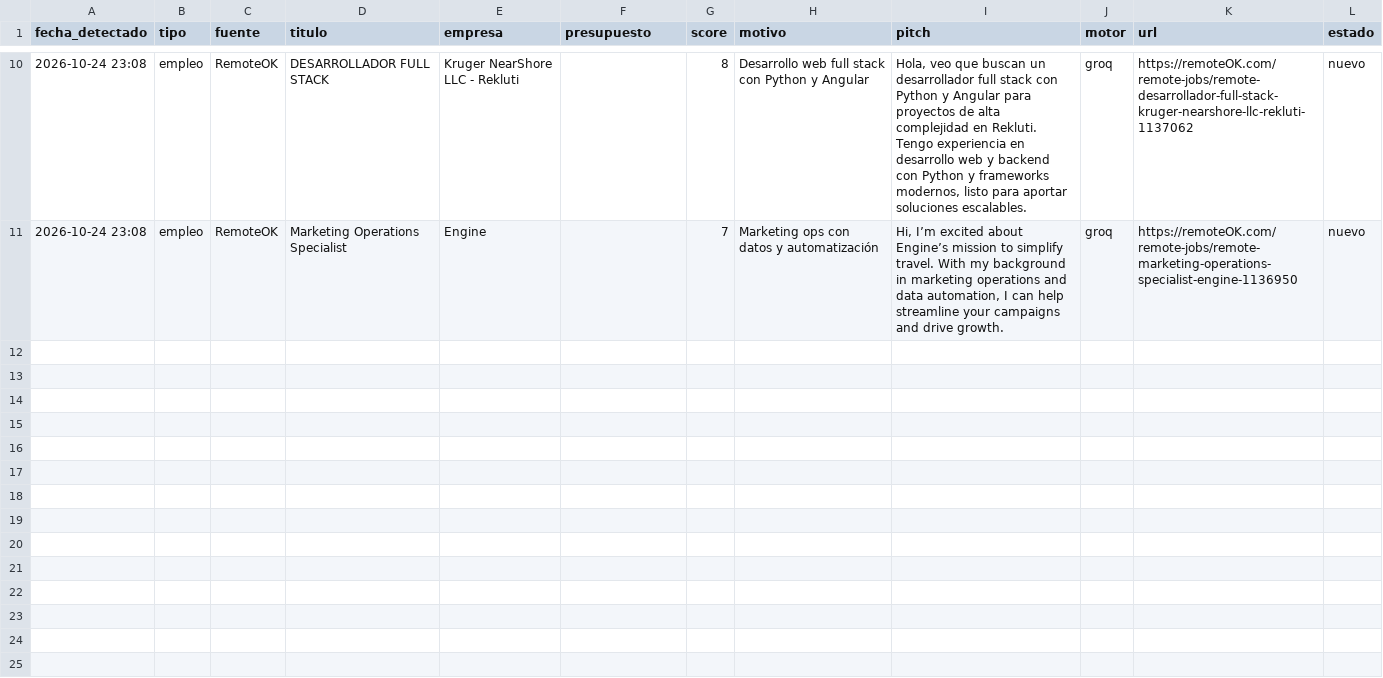
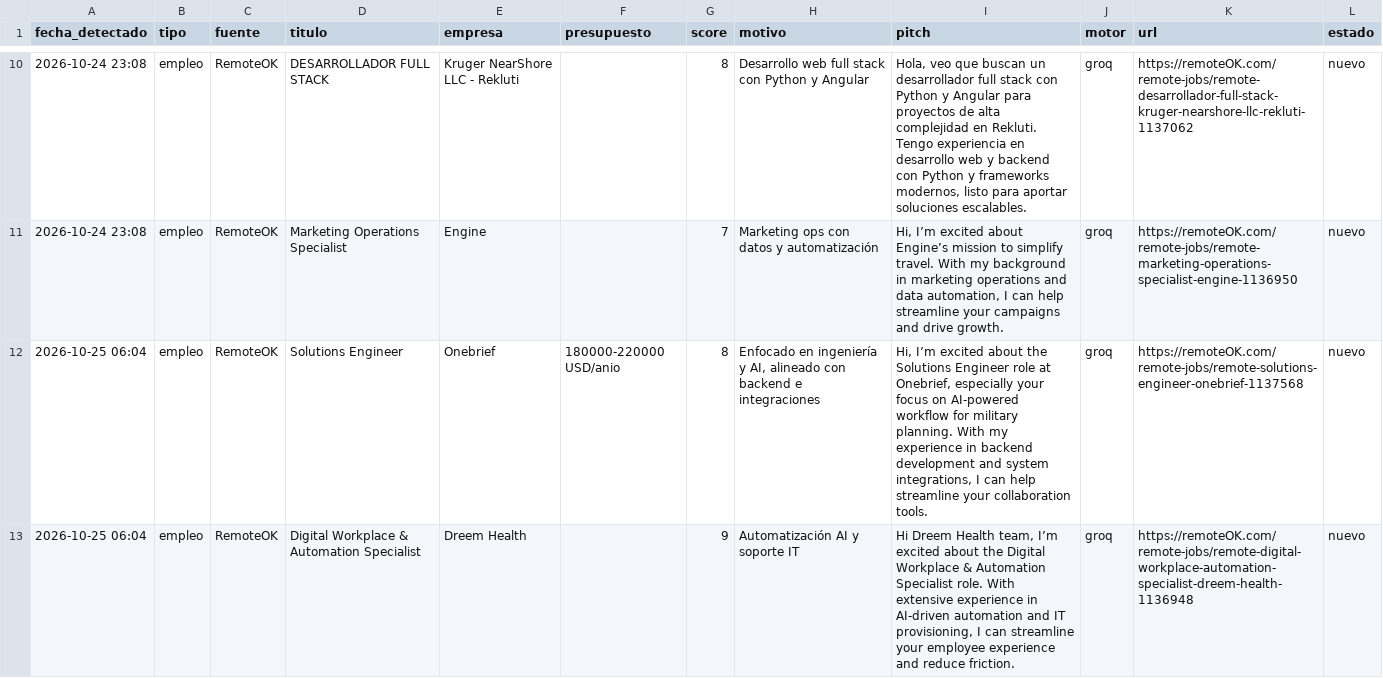
Before and after one commit to xSebasLV/grokandtele, a CSV file: data/leads.csv, drawn as a sheet; only a part is shown, gaps mark what is left out; the diff covers the shown part only; the diff names each change by its address in the sheet, - before the commit and + after, or states it on an @@ line.

```diff
--- a/data/leads.csv
+++ b/data/leads.csv
+row 12: 2026-10-25 06:04 | empleo | RemoteOK | Solutions Engineer | Onebrief | 180000-220000 USD/anio | 8 | Enfocado en ingeniería y AI, alineado con backend e integraciones | Hi, I’m excited about the Solutions Engineer role at Onebrief, especially your focus on AI-powered workflow for military planning. With my experience in backend development and system integrations, I can help streamline your collaboration tools. | groq | https://remoteOK.com/remote-jobs/remote-solutions-engineer-onebrief-1137568 | nuevo
+row 13: 2026-10-25 06:04 | empleo | RemoteOK | Digital Workplace & Automation Specialist | Dreem Health |  | 9 | Automatización AI y soporte IT | Hi Dreem Health team, I’m excited about the Digital Workplace & Automation Specialist role. With extensive experience in AI-driven automation and IT provisioning, I can streamline your employee experience and reduce friction. | groq | https://remoteOK.com/remote-jobs/remote-digital-workplace-automation-specialist-dreem-health-1136948 | nuevo
```
Also changed, not shown: 1 added row elsewhere in this file, 1 other file.
